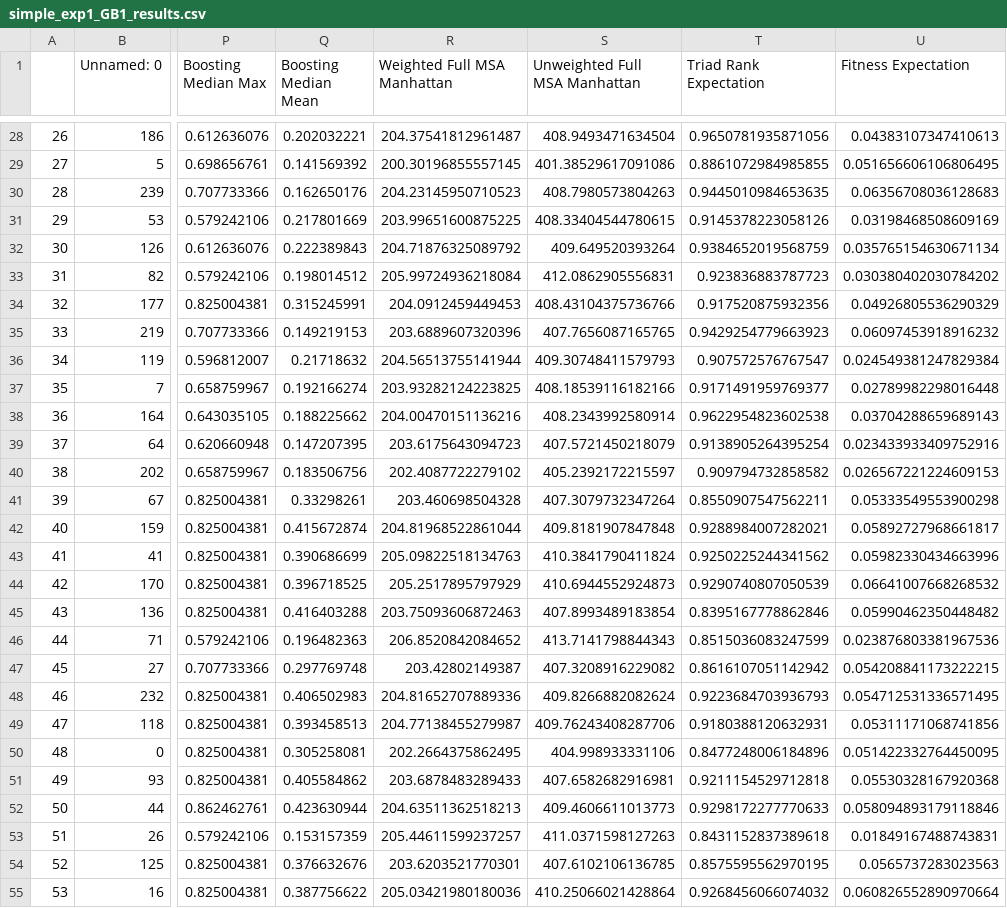
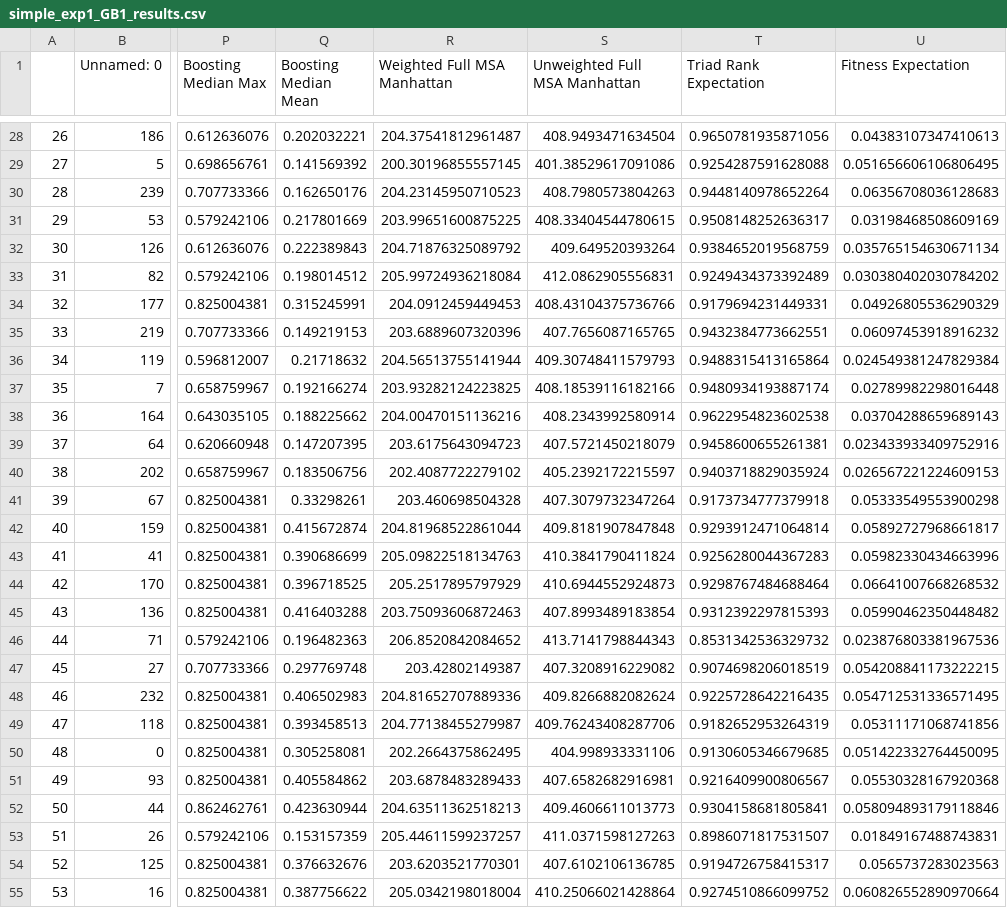
Before and after one commit to jsunn-y/DeCOIL, a CSV file: simple_exp1_GB1_results.csv, drawn as a sheet; only a part is shown, gaps mark what is left out; the diff covers the shown part only; the diff names each change by its address in the sheet, - before the commit and + after, or states it on an @@ line.

```diff
--- a/simple_exp1_GB1_results.csv
+++ b/simple_exp1_GB1_results.csv
-T29 (Triad Rank Expectation): 0.8861072984985855
+T29 (Triad Rank Expectation): 0.9254287591628088
-T30 (Triad Rank Expectation): 0.9445010984653635
+T30 (Triad Rank Expectation): 0.9448140978652264
-T31 (Triad Rank Expectation): 0.9145378223058126
+T31 (Triad Rank Expectation): 0.9508148252636317
-T33 (Triad Rank Expectation): 0.923836883787723
+T33 (Triad Rank Expectation): 0.9249434373392489
-T34 (Triad Rank Expectation): 0.917520875932356
+T34 (Triad Rank Expectation): 0.9179694231449331
-T35 (Triad Rank Expectation): 0.9429254779663923
+T35 (Triad Rank Expectation): 0.9432384773662551
-T36 (Triad Rank Expectation): 0.907572576767547
+T36 (Triad Rank Expectation): 0.9488315413165864
-T37 (Triad Rank Expectation): 0.9171491959769377
+T37 (Triad Rank Expectation): 0.9480934193887174
-T39 (Triad Rank Expectation): 0.9138905264395254
+T39 (Triad Rank Expectation): 0.9458600655261381
-T40 (Triad Rank Expectation): 0.909794732858582
+T40 (Triad Rank Expectation): 0.9403718829035924
-T41 (Triad Rank Expectation): 0.8550907547562211
+T41 (Triad Rank Expectation): 0.9173734777379918
-T42 (Triad Rank Expectation): 0.9288984007282021
+T42 (Triad Rank Expectation): 0.9293912471064814
-T43 (Triad Rank Expectation): 0.9250225244341562
+T43 (Triad Rank Expectation): 0.9256280044367283
-T44 (Triad Rank Expectation): 0.9290740807050539
+T44 (Triad Rank Expectation): 0.9298767484688464
-T45 (Triad Rank Expectation): 0.8395167778862846
+T45 (Triad Rank Expectation): 0.9312392297815393
-T46 (Triad Rank Expectation): 0.8515036083247599
+T46 (Triad Rank Expectation): 0.8531342536329732
-T47 (Triad Rank Expectation): 0.8616107051142942
+T47 (Triad Rank Expectation): 0.9074698206018519
-T48 (Triad Rank Expectation): 0.9223684703936793
+T48 (Triad Rank Expectation): 0.9225728642216435
-T49 (Triad Rank Expectation): 0.9180388120632931
+T49 (Triad Rank Expectation): 0.9182652953264319
-T50 (Triad Rank Expectation): 0.8477248006184896
+T50 (Triad Rank Expectation): 0.9130605346679685
-T51 (Triad Rank Expectation): 0.9211154529712818
+T51 (Triad Rank Expectation): 0.9216409900806567
-T52 (Triad Rank Expectation): 0.9298172277770633
+T52 (Triad Rank Expectation): 0.9304158681805841
-T53 (Triad Rank Expectation): 0.8431152837389618
+T53 (Triad Rank Expectation): 0.8986071817531507
-T54 (Triad Rank Expectation): 0.8575595562970195
+T54 (Triad Rank Expectation): 0.9194726758415317
-R55 (Weighted Full MSA Manhattan): 205.03421980180036
+R55 (Weighted Full MSA Manhattan): 205.0342198018004
-T55 (Triad Rank Expectation): 0.9268456066074032
+T55 (Triad Rank Expectation): 0.9274510866099752
```
Also changed, not shown: 158 edited cells elsewhere in this file, combined_results.csv, simple_exp010_GB1_results.csv, 10 other files.
